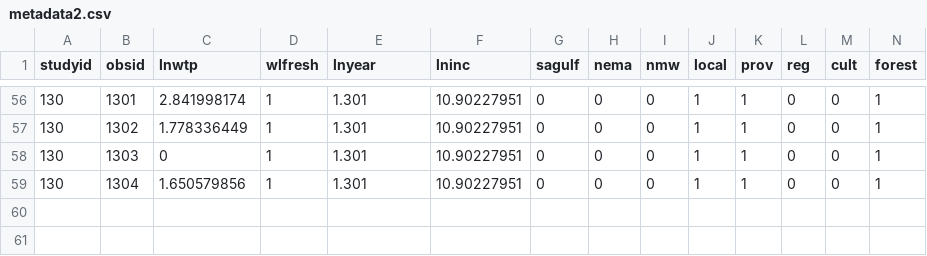
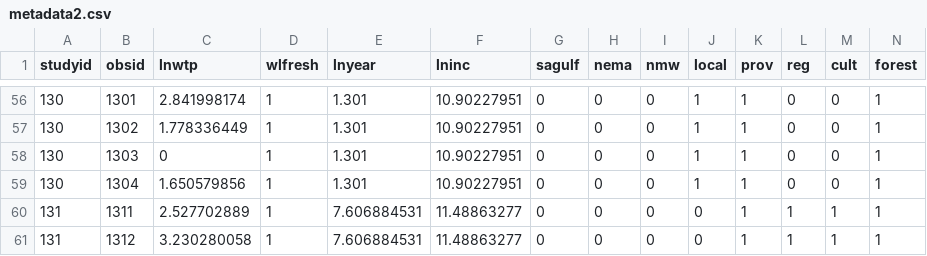
Before and after one commit to ericasare1/WetlandMetagression, a CSV file: data/metadata2.csv, drawn as a sheet; only a part is shown, gaps mark what is left out; rows hold the shown columns only; the diff names each change by its address in the sheet, - before the commit and + after, or states it on an @@ line.

Commit message:
updated rstan data

```diff
--- a/data/metadata2.csv
+++ b/data/metadata2.csv
+row 60: 131 | 1311 | 2.527702889 | 1 | 7.606884531 | 11.48863277 | 0 | 0 | 0 | 0 | 1 | 1 | 1 | 1
+row 61: 131 | 1312 | 3.230280058 | 1 | 7.606884531 | 11.48863277 | 0 | 0 | 0 | 0 | 1 | 1 | 1 | 1
```
Also changed, not shown: output/results_freshwhole_nonlin.csv, output/results_freshwholelin.csv, 18 other files.
